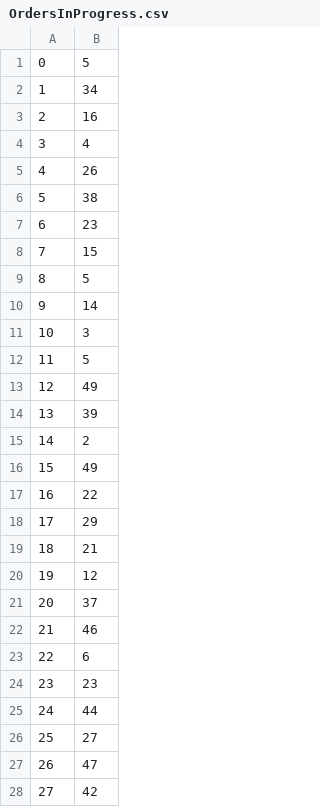
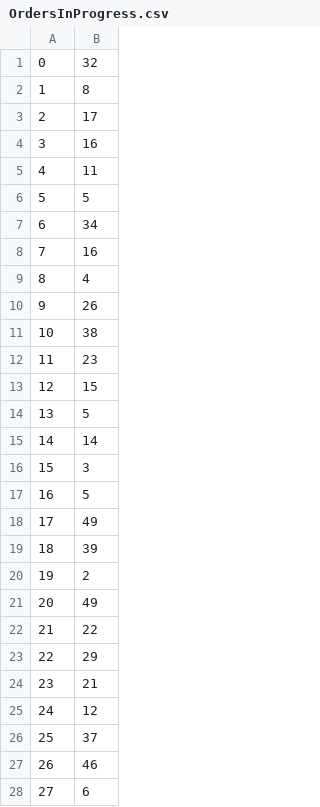
Before and after one commit to ekang100/e-commerce-app, a CSV file: db/generated/OrdersInProgress.csv, drawn as a sheet; only a part is shown; the diff covers the shown part only.

```diff
--- a/db/generated/OrdersInProgress.csv
+++ b/db/generated/OrdersInProgress.csv
@@ -1,28 +1,28 @@
-"0","5"
-"1","34"
-"2","16"
-"3","4"
-"4","26"
-"5","38"
-"6","23"
-"7","15"
-"8","5"
-"9","14"
-"10","3"
-"11","5"
-"12","49"
-"13","39"
-"14","2"
-"15","49"
-"16","22"
-"17","29"
-"18","21"
-"19","12"
-"20","37"
-"21","46"
-"22","6"
-"23","23"
-"24","44"
-"25","27"
-"26","47"
-"27","42"
+"0","32"
+"1","8"
+"2","17"
+"3","16"
+"4","11"
+"5","5"
+"6","34"
+"7","16"
+"8","4"
+"9","26"
+"10","38"
+"11","23"
+"12","15"
+"13","5"
+"14","14"
+"15","3"
+"16","5"
+"17","49"
+"18","39"
+"19","2"
+"20","49"
+"21","22"
+"22","29"
+"23","21"
+"24","12"
+"25","37"
+"26","46"
+"27","6"
```
Also changed, not shown: 71 edited cells elsewhere in this file, db/generated/LineItem-PreProcess.csv, db/generated/LineItem.csv, 5 other files.
